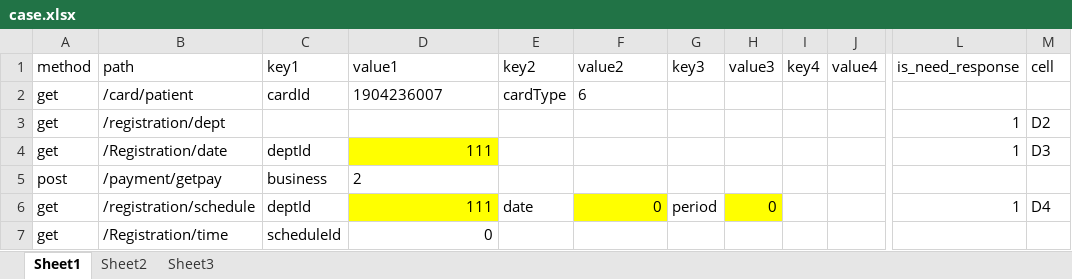
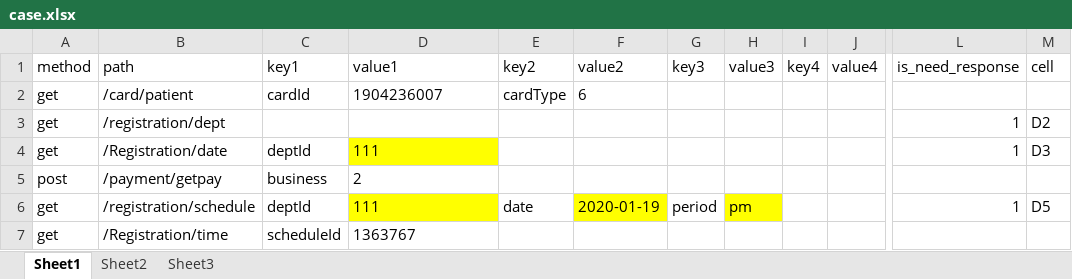
Before and after one commit to Jescs/new_api, an Excel workbook: data/case.xlsx, sheet Sheet1, drawn as a sheet; only a part is shown, gaps mark what is left out; values as stored, in another font and other column widths than the file's, no borders; the diff names each change by its address in the sheet, - before the commit and + after, or states it on an @@ line.

```diff
--- a/data/case.xlsx (sheet Sheet1)
+++ b/data/case.xlsx (sheet Sheet1)
-D4 alignment: right
+D4 alignment: left
-D6 alignment: right
+D6 alignment: left
-F6 (value2): 0
+F6 (value2): 2020-01-19
-H6 (value3): 0
+H6 (value3): pm
-M6 (cell): D4
+M6 (cell): D5
-D7 (value1): 0
+D7 (value1): 1363767
```
Also changed, not shown: sheet Sheet2, 2 other files.
